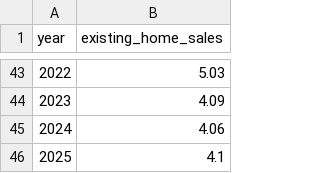
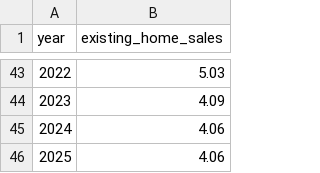
Before and after one commit to ttamura01/home_sales, a CSV file: us_existing_home_sales.csv, drawn as a sheet; only a part is shown, gaps mark what is left out.

```diff
--- a/us_existing_home_sales.csv
+++ b/us_existing_home_sales.csv
@@ -45,2 +45,2 @@ year,existing_home_sales
 2024,4.06
-2025,4.1
+2025,4.06
```
Also changed, not shown: 1 other file.
